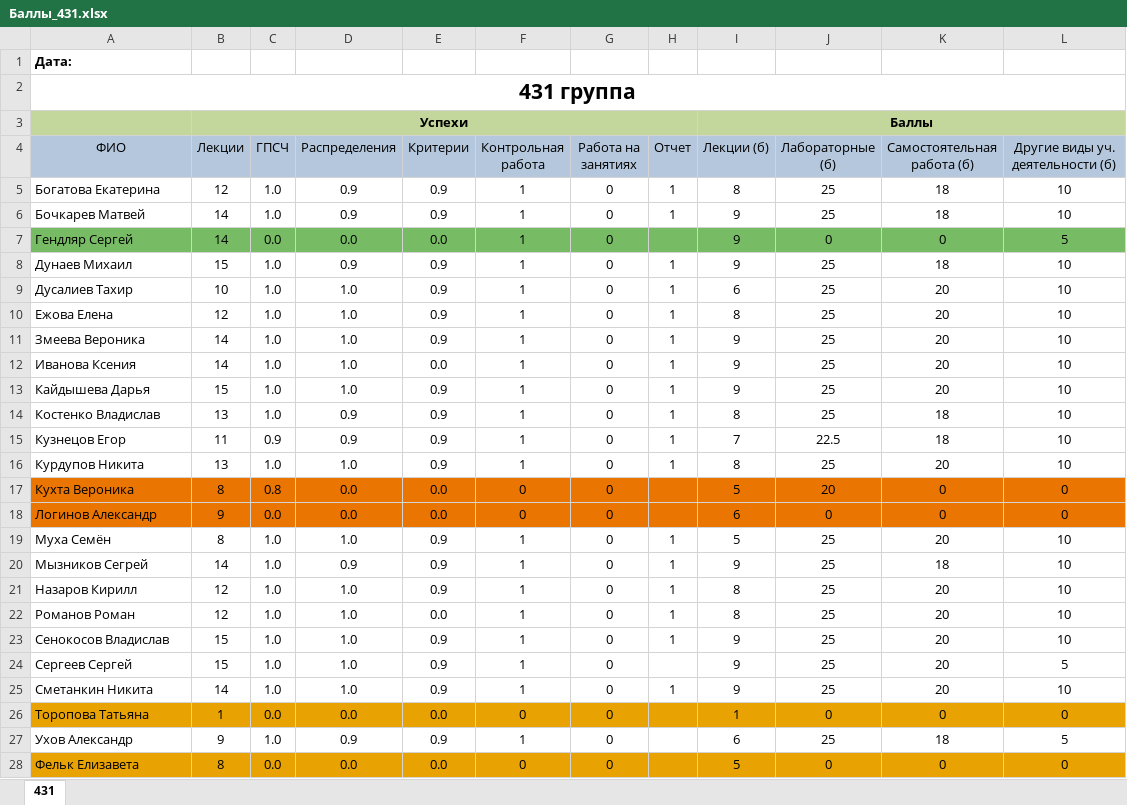
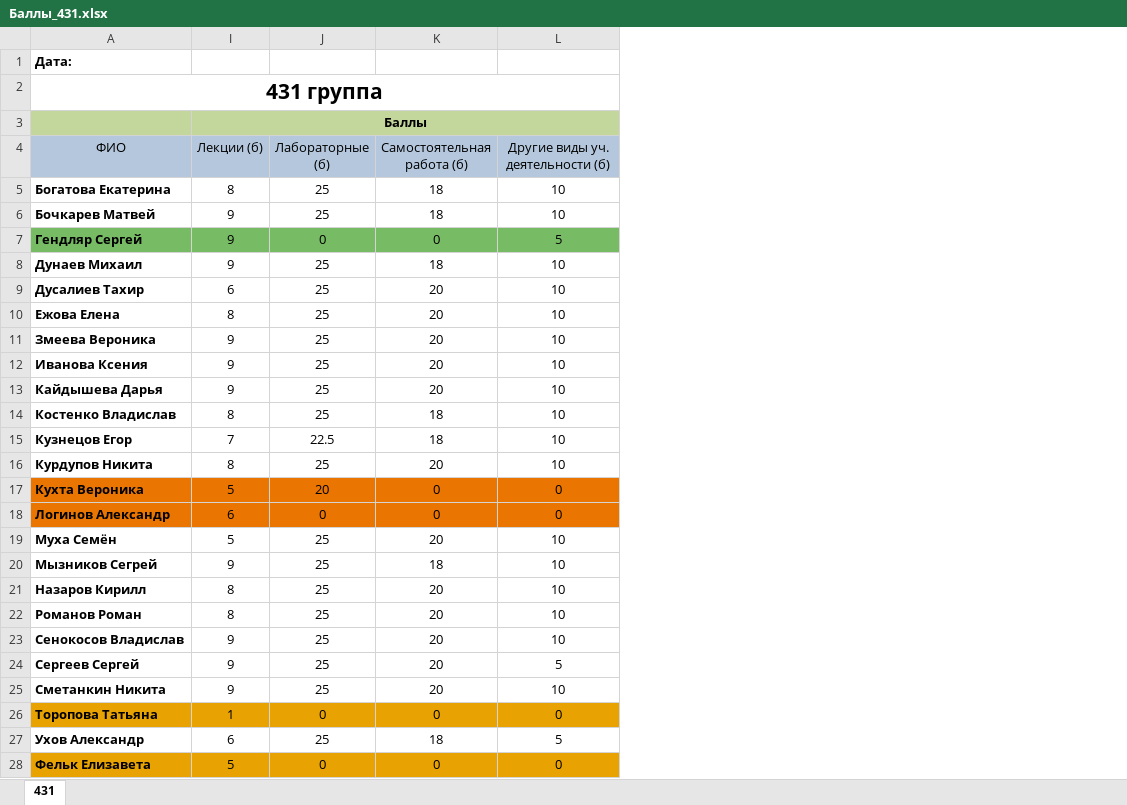
Before and after one commit to gurgutan/TPRG, an Excel workbook: БАРС/Баллы_431.xlsx, sheet 431, drawn as a sheet; only a part is shown; values as stored, in another font and other column widths than the file's, no borders; table styles not drawn; the diff covers the shown part only; the diff names each change by its address in the sheet, - before the commit and + after, or states it on an @@ line.

Commit message:
end

```diff
--- a/БАРС/Баллы_431.xlsx (sheet 431)
+++ b/БАРС/Баллы_431.xlsx (sheet 431)
@@ column B (Лекции) hidden, row 3: Успехи; rows 5-28: 12 | 14 | 14 | 15 | 10 | 12 | 14 | 14 | 15 | 13 | 11 | 13 | 8 | 9 | 8 | 14 | 12 | 12 | 15 | 15 | 14 | 1 | 9 | 8 @@
@@ column C (ГПСЧ) hidden, rows 5-28: 1.0 | 1.0 | 0.0 | 1.0 | 1.0 | 1.0 | 1.0 | 1.0 | 1.0 | 1.0 | 0.9 | 1.0 | 0.8 | 0.0 | 1.0 | 1.0 | 1.0 | 1.0 | 1.0 | 1.0 | 1.0 | 0.0 | 1.0 | 0.0 @@
@@ column D (Распределения) hidden, rows 5-28: 0.9 | 0.9 | 0.0 | 0.9 | 1.0 | 1.0 | 1.0 | 1.0 | 1.0 | 0.9 | 0.9 | 1.0 | 0.0 | 0.0 | 1.0 | 0.9 | 1.0 | 1.0 | 1.0 | 1.0 | 1.0 | 0.0 | 0.9 | 0.0 @@
@@ column E (Критерии) hidden, rows 5-28: 0.9 | 0.9 | 0.0 | 0.9 | 0.9 | 0.9 | 0.9 | 0.0 | 0.9 | 0.9 | 0.9 | 0.9 | 0.0 | 0.0 | 0.9 | 0.9 | 0.9 | 0.0 | 0.9 | 0.9 | 0.9 | 0.0 | 0.9 | 0.0 @@
@@ column F (Контрольная работа) hidden, rows 5-28: 1 | 1 | 1 | 1 | 1 | 1 | 1 | 1 | 1 | 1 | 1 | 1 | 0 | 0 | 1 | 1 | 1 | 1 | 1 | 1 | 1 | 0 | 1 | 0 @@
@@ column G (Работа на занятиях) hidden, rows 5-28: all 0 @@
@@ column H (Отчет) hidden, rows 5-25: 1 | 1 |  | 1 | 1 | 1 | 1 | 1 | 1 | 1 | 1 | 1 |  |  | 1 | 1 | 1 | 1 | 1 |  | 1 @@
-A5:A28 bold: off
+A5:A28 bold: on
```
Also changed, not shown: 1 edited cell and cell formats elsewhere in this sheet.
